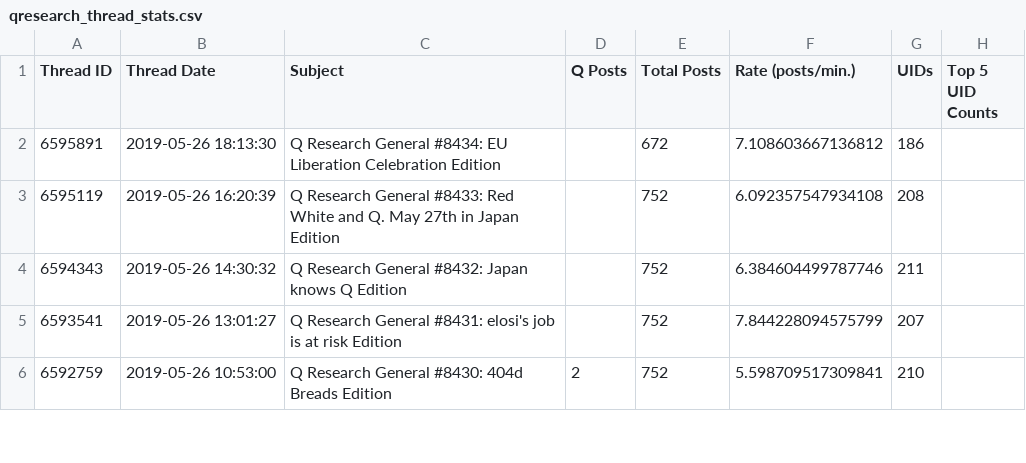
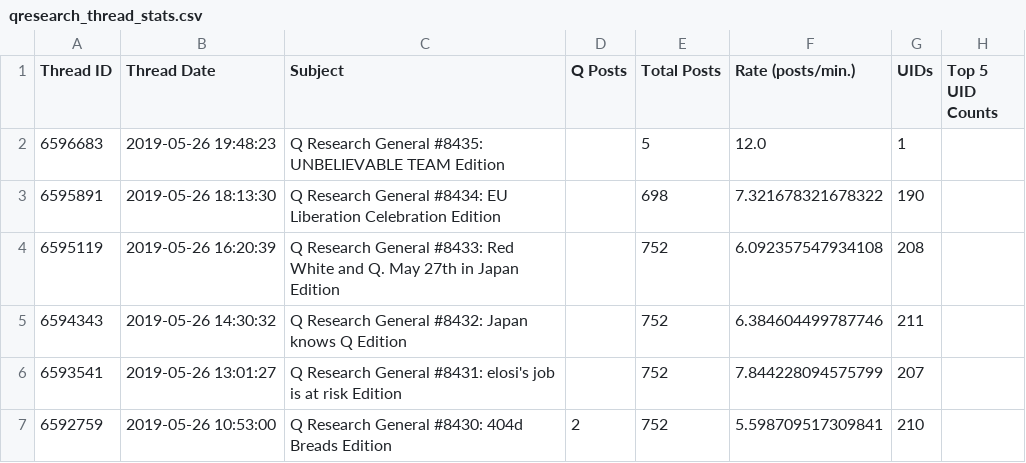
Before and after one commit to linosti/linosti.github.io, a CSV file: qresearch_thread_stats.csv, drawn as a sheet; only a part is shown.

```diff
--- a/qresearch_thread_stats.csv
+++ b/qresearch_thread_stats.csv
@@ -1,3 +1,4 @@
 "Thread ID","Thread Date","Subject","Q Posts","Total Posts","Rate (posts/min.)","UIDs","Top 5 UID Counts"
-6595891,"2019-05-26 18:13:30","Q Research General #8434: EU Liberation Celebration Edition",,672,7.108603667136812,186
+6596683,"2019-05-26 19:48:23","Q Research General #8435: UNBELIEVABLE TEAM Edition",,5,12.0,1
+6595891,"2019-05-26 18:13:30","Q Research General #8434: EU Liberation Celebration Edition",,698,7.321678321678322,190
 6595119,"2019-05-26 16:20:39","Q Research General #8433: Red White and Q. May 27th in Japan Edition",,752,6.092357547934108,208
```
Also changed, not shown: 1 other file.
